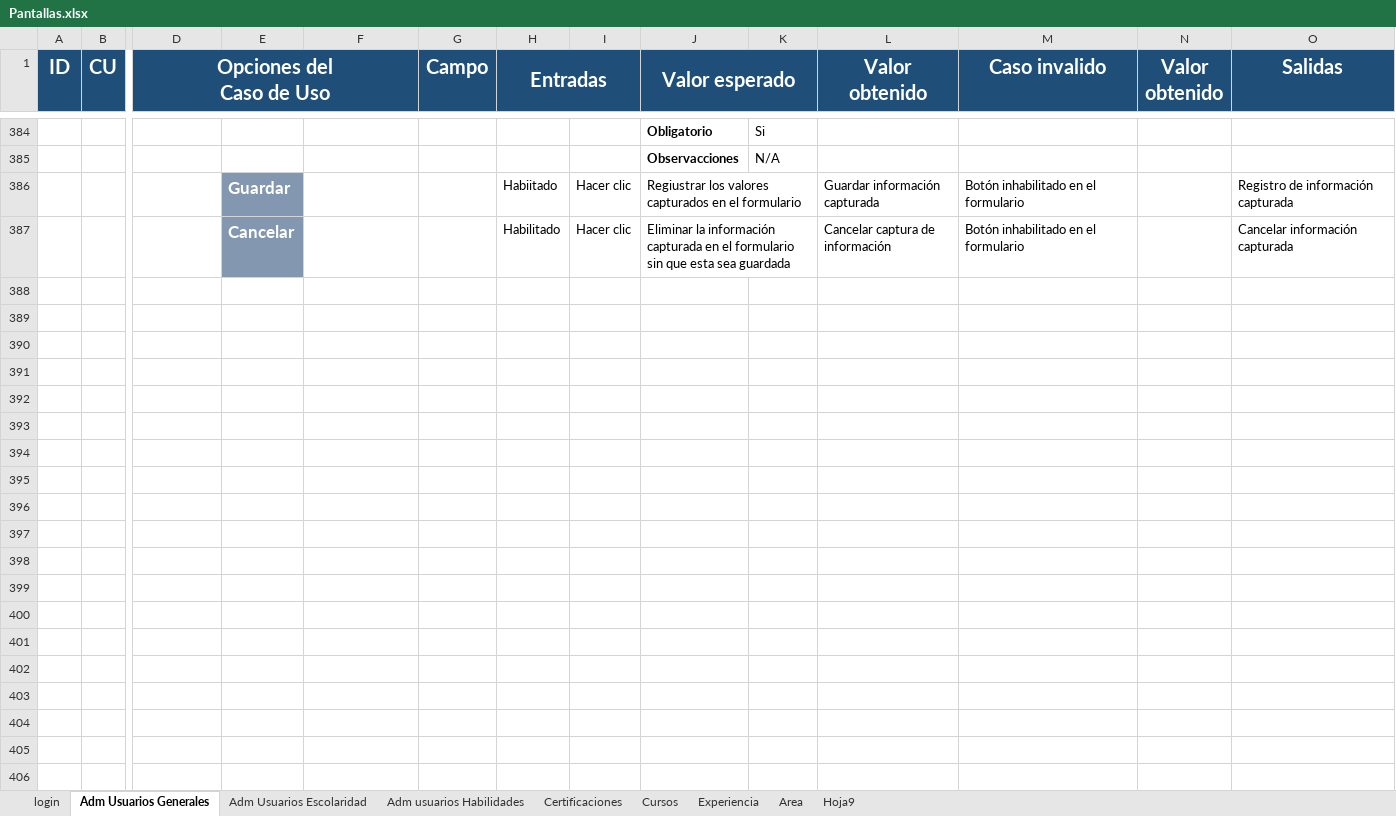
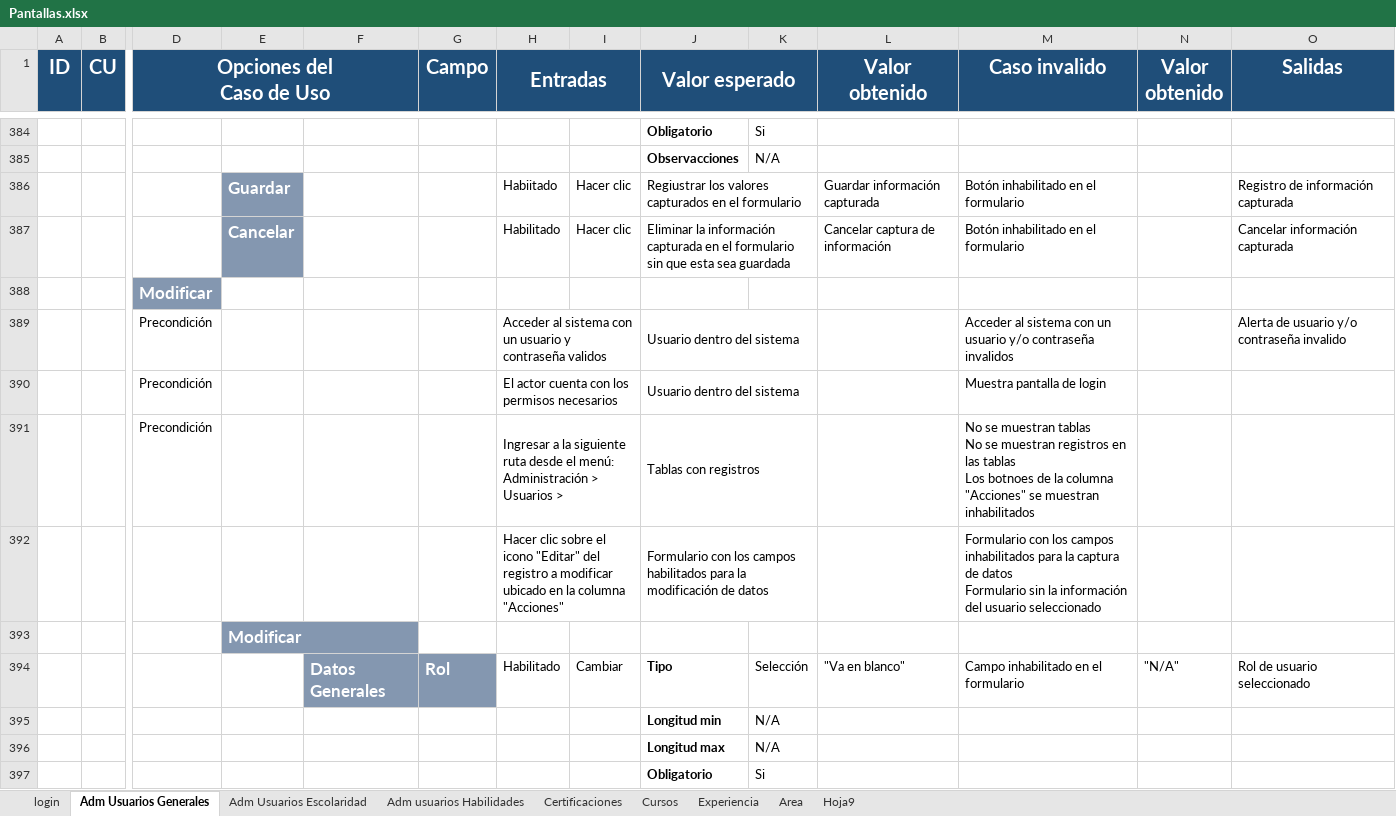
Before and after one commit to lalo-dev/CNBV_CI, an Excel workbook: _documentacion/Pantallas.xlsx, sheet Adm Usuarios Generales, drawn as a sheet; only a part is shown, gaps mark what is left out; values as stored, in another font and other column widths than the file's, no borders; rows hold the shown columns only; ↵ is a line break in a cell; the diff covers the shown part only; the diff names each change by its address in the sheet, - before the commit and + after, or states it on an @@ line.

Commit message:
Caso de Uso Usuarios
Se agrega Modificar y Eliminar

```diff
--- a/_documentacion/Pantallas.xlsx (sheet Adm Usuarios Generales)
+++ b/_documentacion/Pantallas.xlsx (sheet Adm Usuarios Generales)
+row 388:  |  | Modificar
+row 389:  |  | Precondición |  |  |  | Acceder al sistema con un usuario y contraseña validos |  | Usuario dentro del sistema |  |  | Acceder al sistema con un usuario y/o contraseña invalidos |  | Alerta de usuario y/o contraseña invalido
+row 390:  |  | Precondición |  |  |  | El actor cuenta con los permisos necesarios |  | Usuario dentro del sistema |  |  | Muestra pantalla de login
+row 391:  |  | Precondición |  |  |  | Ingresar a la siguiente ruta desde el menú: ↵ Administración > ↵ Usuarios > |  | Tablas con registros |  |  | No se muestran tablas ↵ No se muestran registros en las tablas ↵ Los botnoes de la columna "Acciones" se muestran inhabilitados
+row 392:  |  |  |  |  |  | Hacer clic sobre el icono "Editar" del registro a modificar ubicado en la columna "Acciones" |  | Formulario con los campos habilitados para la modificación de datos |  |  | Formulario con los campos inhabilitados para la captura de datos ↵ Formulario sin la información del usuario seleccionado
+row 393:  |  |  | Modificar
+row 394:  |  |  |  | Datos Generales | Rol | Habilitado | Cambiar | Tipo | Selección | "Va en blanco" | Campo inhabilitado en el formulario | "N/A" | Rol de usuario seleccionado
+row 395:  |  |  |  |  |  |  |  | Longitud min | N/A
+row 396:  |  |  |  |  |  |  |  | Longitud max | N/A
+row 397:  |  |  |  |  |  |  |  | Obligatorio | Si
```
Also changed, not shown: 381 added rows and 1 edited cell elsewhere in this sheet.
